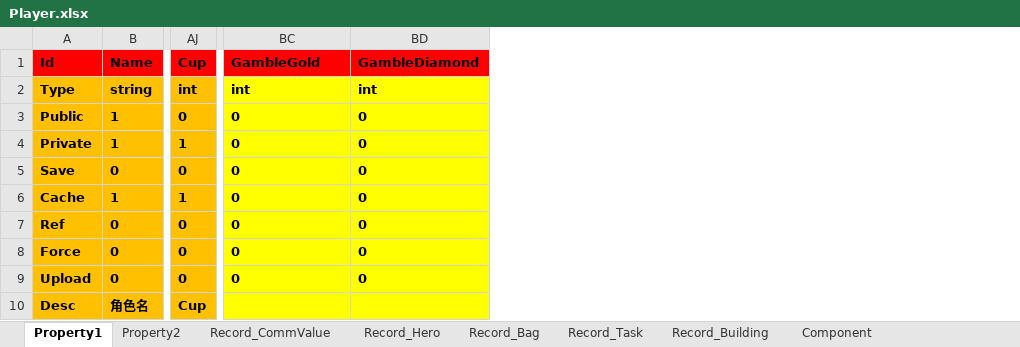
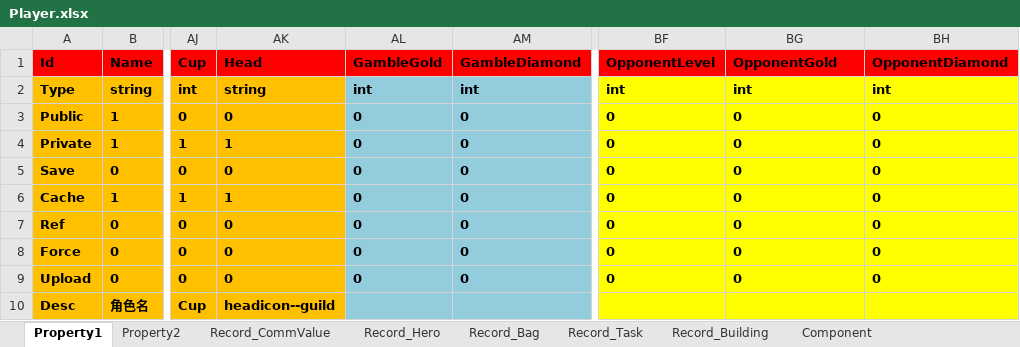
Before and after one commit to hu-81/NoahGameFramee, an Excel workbook: _Out/NFDataCfg/Excel/Player.xlsx, sheet Property1, drawn as a sheet; only a part is shown, gaps mark what is left out; values as stored, in another font and other column widths than the file's, no borders; addresses are those after the commit; the diff names each change by its address in the sheet, - before the commit and + after, or states it on an @@ line.

```diff
--- a/_Out/NFDataCfg/Excel/Player.xlsx (sheet Property1)
+++ b/_Out/NFDataCfg/Excel/Player.xlsx (sheet Property1)
+column AK (Head), rows 2-10: string | 0 | 1 | 0 | 1 | 0 | 0 | 0 | headicon--guild
+column AL (GambleGold), rows 2-9: int | 0 | 0 | 0 | 0 | 0 | 0 | 0
+column AM (GambleDiamond), rows 2-9: int | 0 | 0 | 0 | 0 | 0 | 0 | 0
+column BH (OpponentDiamond), rows 2-9: int | 0 | 0 | 0 | 0 | 0 | 0 | 0
-BF1: GambleGold
+BF1: OpponentLevel
-BG1: GambleDiamond
+BG1: OpponentGold
```
Also changed, not shown: 9 other files.
